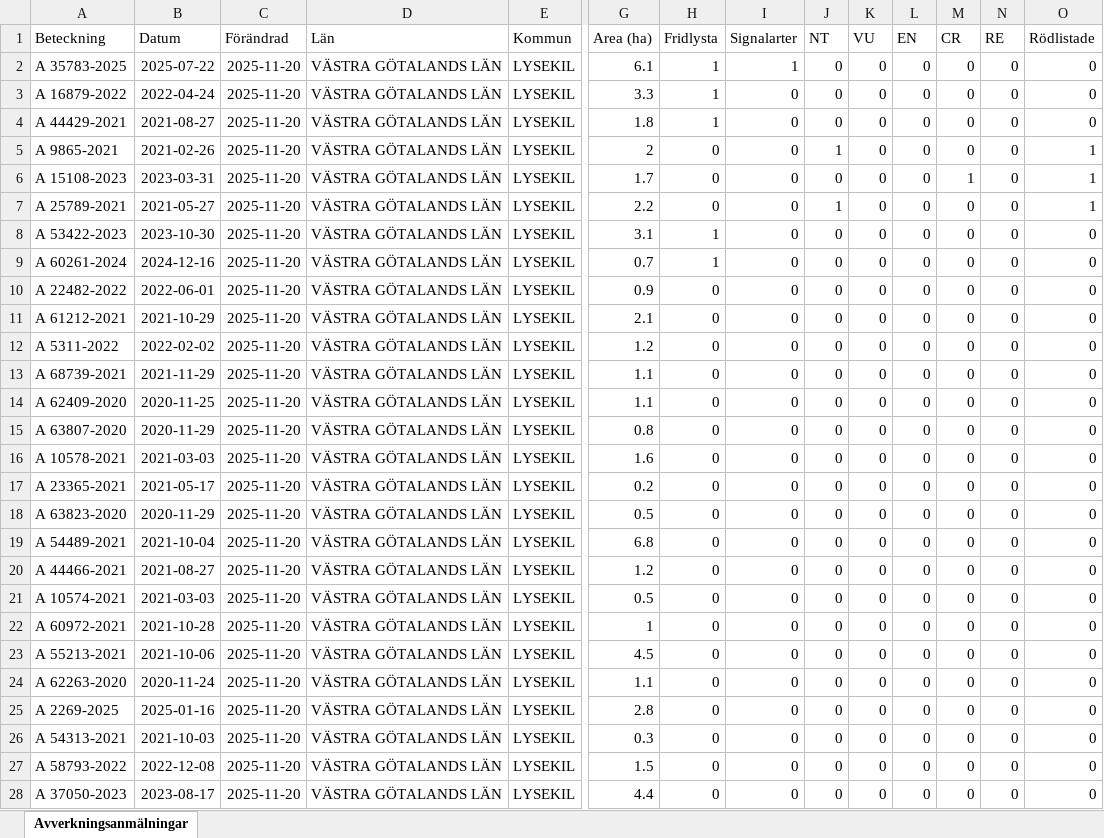
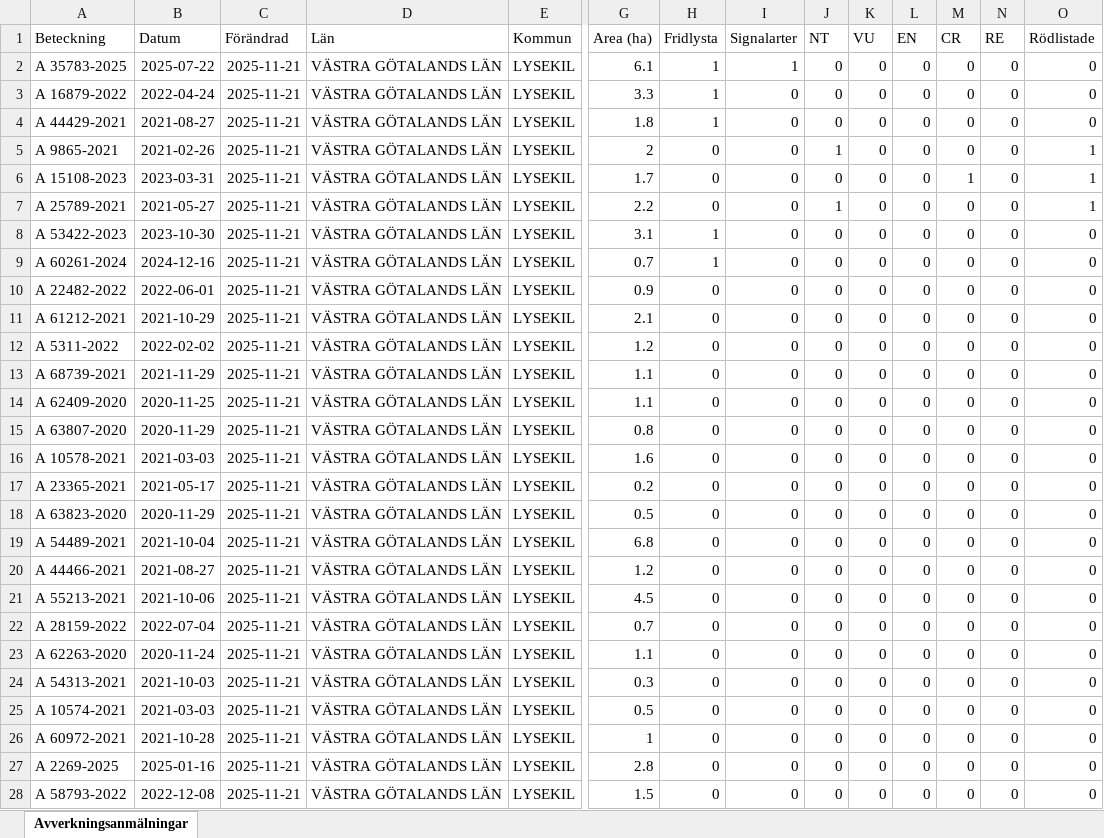
Before and after one commit to klasma/Logging_1484, an Excel workbook: Översikt LYSEKIL.xlsx, sheet Avverkningsanmälningar, drawn as a sheet; only a part is shown, gaps mark what is left out; values as stored, in another font and other column widths than the file's, no borders; removed rows and columns are numbered as before the commit, all else as after; rows hold the shown columns only; the diff covers the shown part only; the diff names each change by its address in the sheet, - before the commit and + after, or states it on an @@ line.

```diff
--- a/Översikt LYSEKIL.xlsx (sheet Avverkningsanmälningar)
+++ b/Översikt LYSEKIL.xlsx (sheet Avverkningsanmälningar)
-C2:C20 (Förändrad): 2025-11-20
+C2:C20 (Förändrad): 2025-11-21
-row 21: A 10574-2021 | 2021-03-03 | 2025-11-20 | VÄSTRA GÖTALANDS LÄN | LYSEKIL | 0.5 | 0 | 0 | 0 | 0 | 0 | 0 | 0 | 0
-row 22: A 60972-2021 | 2021-10-28 | 2025-11-20 | VÄSTRA GÖTALANDS LÄN | LYSEKIL | 1 | 0 | 0 | 0 | 0 | 0 | 0 | 0 | 0
-C21 (Förändrad): 2025-11-20
+C21 (Förändrad): 2025-11-21
+row 22: A 28159-2022 | 2022-07-04 | 2025-11-21 | VÄSTRA GÖTALANDS LÄN | LYSEKIL | 0.7 | 0 | 0 | 0 | 0 | 0 | 0 | 0 | 0
-C23 (Förändrad): 2025-11-20
+C23 (Förändrad): 2025-11-21
-row 25: A 2269-2025 | 2025-01-16 | 2025-11-20 | VÄSTRA GÖTALANDS LÄN | LYSEKIL | 2.8 | 0 | 0 | 0 | 0 | 0 | 0 | 0 | 0
-C24 (Förändrad): 2025-11-20
+C24 (Förändrad): 2025-11-21
+row 25: A 10574-2021 | 2021-03-03 | 2025-11-21 | VÄSTRA GÖTALANDS LÄN | LYSEKIL | 0.5 | 0 | 0 | 0 | 0 | 0 | 0 | 0 | 0
+row 26: A 60972-2021 | 2021-10-28 | 2025-11-21 | VÄSTRA GÖTALANDS LÄN | LYSEKIL | 1 | 0 | 0 | 0 | 0 | 0 | 0 | 0 | 0
+row 27: A 2269-2025 | 2025-01-16 | 2025-11-21 | VÄSTRA GÖTALANDS LÄN | LYSEKIL | 2.8 | 0 | 0 | 0 | 0 | 0 | 0 | 0 | 0
-C28 (Förändrad): 2025-11-20
+C28 (Förändrad): 2025-11-21
-row 28: A 37050-2023 | 2023-08-17 | 2025-11-20 | VÄSTRA GÖTALANDS LÄN | LYSEKIL | 4.4 | 0 | 0 | 0 | 0 | 0 | 0 | 0 | 0
```
Also changed, not shown: 27 added rows, 25 removed rows and 83 edited cells elsewhere in this sheet, artfynd/A 15108-2023 artfynd.xlsx, artfynd/A 16879-2022 artfynd.xlsx, 40 other files.
